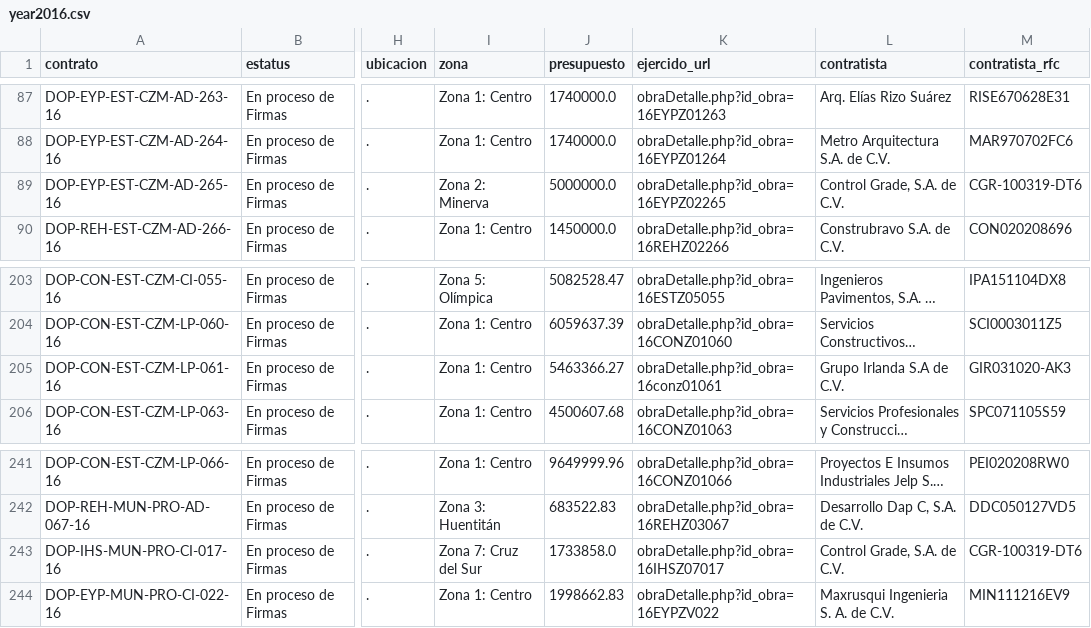
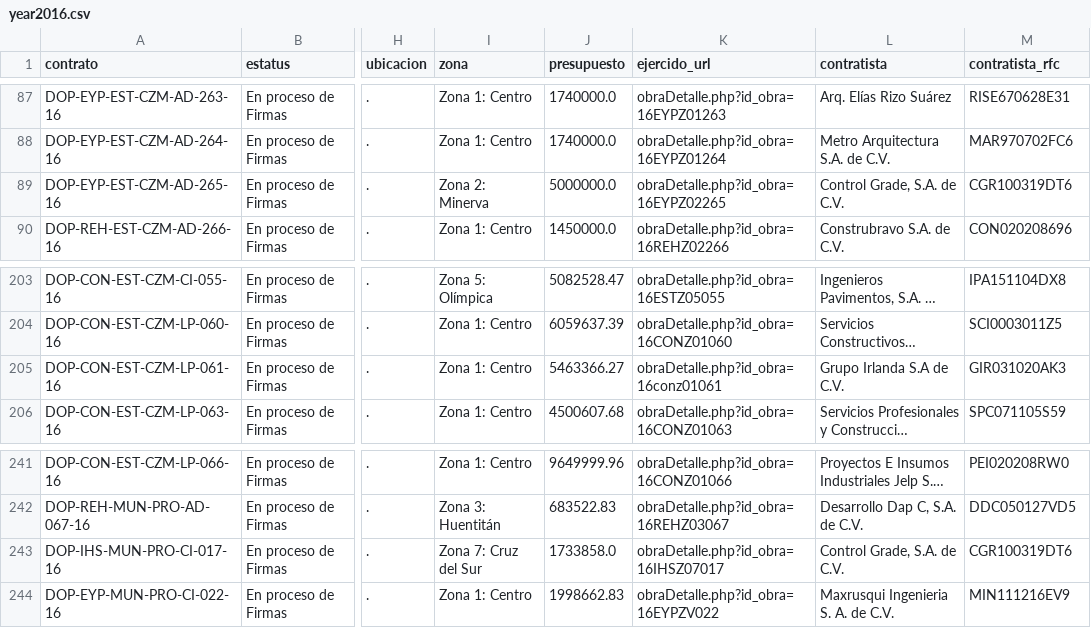
Before and after one commit to regenhans/obrasgdl, a CSV file: csv/year2016.csv, drawn as a sheet; only a part is shown, gaps mark what is left out; long unchanged cells end in …; the diff names each change by its address in the sheet, - before the commit and + after, or states it on an @@ line.

```diff
--- a/csv/year2016.csv
+++ b/csv/year2016.csv
-M89 (contratista_rfc): CGR-100319-DT6
+M89 (contratista_rfc): CGR100319DT6
-M205 (contratista_rfc): GIR031020-AK3
+M205 (contratista_rfc): GIR031020AK3
-M243 (contratista_rfc): CGR-100319-DT6
+M243 (contratista_rfc): CGR100319DT6
```
Also changed, not shown: csv/year2008.csv, csv/year2009.csv, 8 other files.
